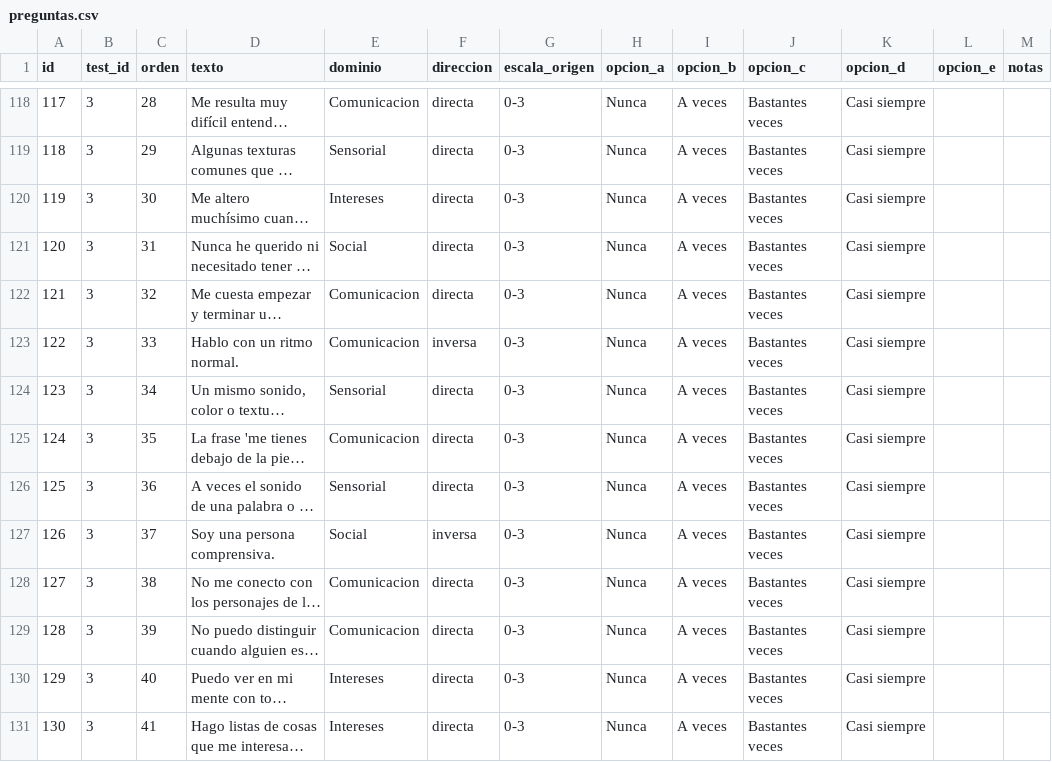
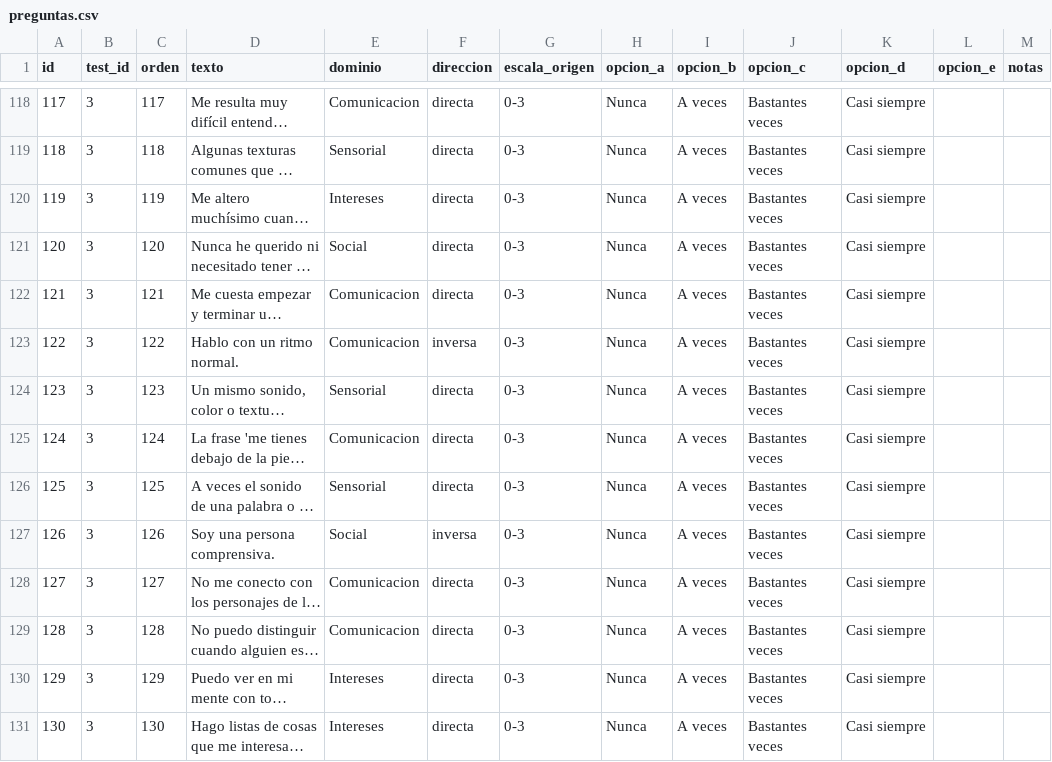
Before and after one commit to phabel-LD/ASD_App, a CSV file: data/preguntas.csv, drawn as a sheet; only a part is shown, gaps mark what is left out; long unchanged cells end in …; the diff covers the shown part only; the diff names each change by its address in the sheet, - before the commit and + after, or states it on an @@ line.

```diff
--- a/data/preguntas.csv
+++ b/data/preguntas.csv
-C118 (orden): 28
+C118 (orden): 117
-C119 (orden): 29
+C119 (orden): 118
-C120 (orden): 30
+C120 (orden): 119
-C121 (orden): 31
+C121 (orden): 120
-C122 (orden): 32
+C122 (orden): 121
-C123 (orden): 33
+C123 (orden): 122
-C124 (orden): 34
+C124 (orden): 123
-C125 (orden): 35
+C125 (orden): 124
-C126 (orden): 36
+C126 (orden): 125
-C127 (orden): 37
+C127 (orden): 126
-C128 (orden): 38
+C128 (orden): 127
-C129 (orden): 39
+C129 (orden): 128
-C130 (orden): 40
+C130 (orden): 129
-C131 (orden): 41
+C131 (orden): 130
```
Also changed, not shown: 66 edited cells elsewhere in this file.
